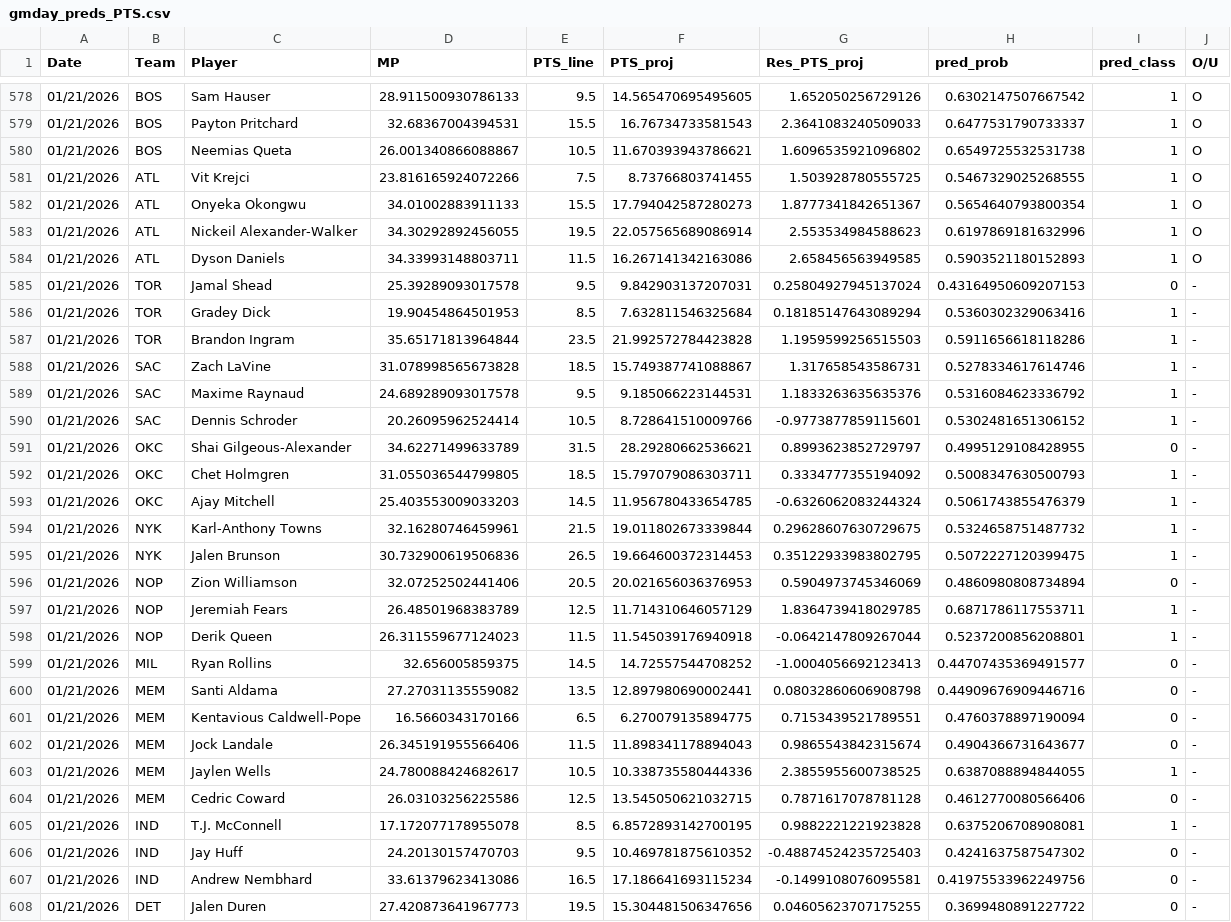
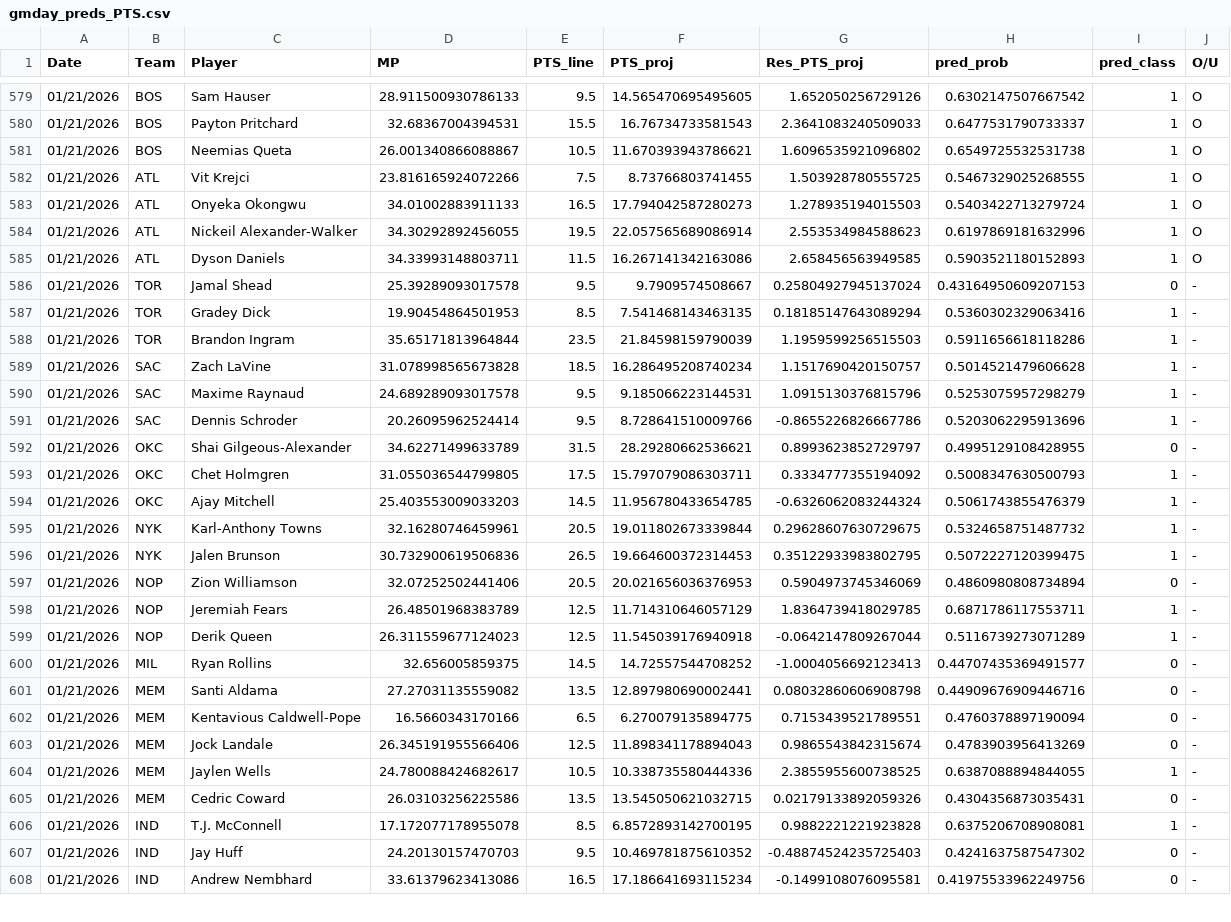
Before and after one commit to Relenes510/fantasy_basketball, a CSV file: tables/2025/gmday_preds_PTS.csv, drawn as a sheet; only a part is shown, gaps mark what is left out; the diff covers the shown part only.

```diff
--- a/tables/2025/gmday_preds_PTS.csv
+++ b/tables/2025/gmday_preds_PTS.csv
@@ -581,15 +582,15 @@ Date,Team,Player,MP,PTS_line,PTS_proj,Res_PTS_proj,pred_prob,pred_class,O/U
 01/21/2026,ATL,Vit Krejci,23.816165924072266,7.5,8.73766803741455,1.503928780555725,0.5467329025268555,1,O
-01/21/2026,ATL,Onyeka Okongwu,34.01002883911133,15.5,17.794042587280273,1.8777341842651367,0.5654640793800354,1,O
+01/21/2026,ATL,Onyeka Okongwu,34.01002883911133,16.5,17.794042587280273,1.278935194015503,0.5403422713279724,1,O
 01/21/2026,ATL,Nickeil Alexander-Walker,34.30292892456055,19.5,22.057565689086914,2.553534984588623,0.6197869181632996,1,O
 01/21/2026,ATL,Dyson Daniels,34.33993148803711,11.5,16.267141342163086,2.658456563949585,0.5903521180152893,1,O
-01/21/2026,TOR,Jamal Shead,25.39289093017578,9.5,9.842903137207031,0.25804927945137024,0.43164950609207153,0,-
-01/21/2026,TOR,Gradey Dick,19.90454864501953,8.5,7.632811546325684,0.18185147643089294,0.5360302329063416,1,-
-01/21/2026,TOR,Brandon Ingram,35.65171813964844,23.5,21.992572784423828,1.1959599256515503,0.5911656618118286,1,-
-01/21/2026,SAC,Zach LaVine,31.078998565673828,18.5,15.749387741088867,1.317658543586731,0.5278334617614746,1,-
-01/21/2026,SAC,Maxime Raynaud,24.689289093017578,9.5,9.185066223144531,1.1833263635635376,0.5316084623336792,1,-
-01/21/2026,SAC,Dennis Schroder,20.26095962524414,10.5,8.728641510009766,-0.9773877859115601,0.5302481651306152,1,-
+01/21/2026,TOR,Jamal Shead,25.39289093017578,9.5,9.7909574508667,0.25804927945137024,0.43164950609207153,0,-
+01/21/2026,TOR,Gradey Dick,19.90454864501953,8.5,7.541468143463135,0.18185147643089294,0.5360302329063416,1,-
+01/21/2026,TOR,Brandon Ingram,35.65171813964844,23.5,21.84598159790039,1.1959599256515503,0.5911656618118286,1,-
+01/21/2026,SAC,Zach LaVine,31.078998565673828,18.5,16.286495208740234,1.1517690420150757,0.5014521479606628,1,-
+01/21/2026,SAC,Maxime Raynaud,24.689289093017578,9.5,9.185066223144531,1.0915130376815796,0.5253075957298279,1,-
+01/21/2026,SAC,Dennis Schroder,20.26095962524414,9.5,8.728641510009766,-0.8655226826667786,0.5203062295913696,1,-
 01/21/2026,OKC,Shai Gilgeous-Alexander,34.62271499633789,31.5,28.29280662536621,0.8993623852729797,0.4995129108428955,0,-
-01/21/2026,OKC,Chet Holmgren,31.055036544799805,18.5,15.797079086303711,0.3334777355194092,0.5008347630500793,1,-
+01/21/2026,OKC,Chet Holmgren,31.055036544799805,17.5,15.797079086303711,0.3334777355194092,0.5008347630500793,1,-
 01/21/2026,OKC,Ajay Mitchell,25.403553009033203,14.5,11.956780433654785,-0.6326062083244324,0.5061743855476379,1,-
-01/21/2026,NYK,Karl-Anthony Towns,32.16280746459961,21.5,19.011802673339844,0.29628607630729675,0.5324658751487732,1,-
+01/21/2026,NYK,Karl-Anthony Towns,32.16280746459961,20.5,19.011802673339844,0.29628607630729675,0.5324658751487732,1,-
 01/21/2026,NYK,Jalen Brunson,30.732900619506836,26.5,19.664600372314453,0.35122933983802795,0.5072227120399475,1,-
@@ -597,3 +598,3 @@ Date,Team,Player,MP,PTS_line,PTS_proj,Res_PTS_proj,pred_prob,pred_class,O/U
 01/21/2026,NOP,Jeremiah Fears,26.48501968383789,12.5,11.714310646057129,1.8364739418029785,0.6871786117553711,1,-
-01/21/2026,NOP,Derik Queen,26.311559677124023,11.5,11.545039176940918,-0.0642147809267044,0.5237200856208801,1,-
+01/21/2026,NOP,Derik Queen,26.311559677124023,12.5,11.545039176940918,-0.0642147809267044,0.5116739273071289,1,-
 01/21/2026,MIL,Ryan Rollins,32.656005859375,14.5,14.72557544708252,-1.0004056692123413,0.44707435369491577,0,-
@@ -601,5 +602,5 @@ Date,Team,Player,MP,PTS_line,PTS_proj,Res_PTS_proj,pred_prob,pred_class,O/U
 01/21/2026,MEM,Kentavious Caldwell-Pope,16.5660343170166,6.5,6.270079135894775,0.7153439521789551,0.4760378897190094,0,-
-01/21/2026,MEM,Jock Landale,26.345191955566406,11.5,11.898341178894043,0.9865543842315674,0.4904366731643677,0,-
+01/21/2026,MEM,Jock Landale,26.345191955566406,12.5,11.898341178894043,0.9865543842315674,0.4783903956413269,0,-
 01/21/2026,MEM,Jaylen Wells,24.780088424682617,10.5,10.338735580444336,2.3855955600738525,0.6387088894844055,1,-
-01/21/2026,MEM,Cedric Coward,26.03103256225586,12.5,13.545050621032715,0.7871617078781128,0.4612770080566406,0,-
+01/21/2026,MEM,Cedric Coward,26.03103256225586,13.5,13.545050621032715,0.02179133892059326,0.4304356873035431,0,-
 01/21/2026,IND,T.J. McConnell,17.172077178955078,8.5,6.8572893142700195,0.9882221221923828,0.6375206708908081,1,-
@@ -607,2 +608 @@ Date,Team,Player,MP,PTS_line,PTS_proj,Res_PTS_proj,pred_prob,pred_class,O/U
 01/21/2026,IND,Andrew Nembhard,33.61379623413086,16.5,17.186641693115234,-0.1499108076095581,0.41975533962249756,0,-
-01/21/2026,DET,Jalen Duren,27.420873641967773,19.5,15.304481506347656,0.04605623707175255,0.3699480891227722,0,-
```
Also changed, not shown: 1 added row and 35 edited cells elsewhere in this file, tables/2025/daily_lineups.csv, tables/2025/injuries.csv, 1 other file.
